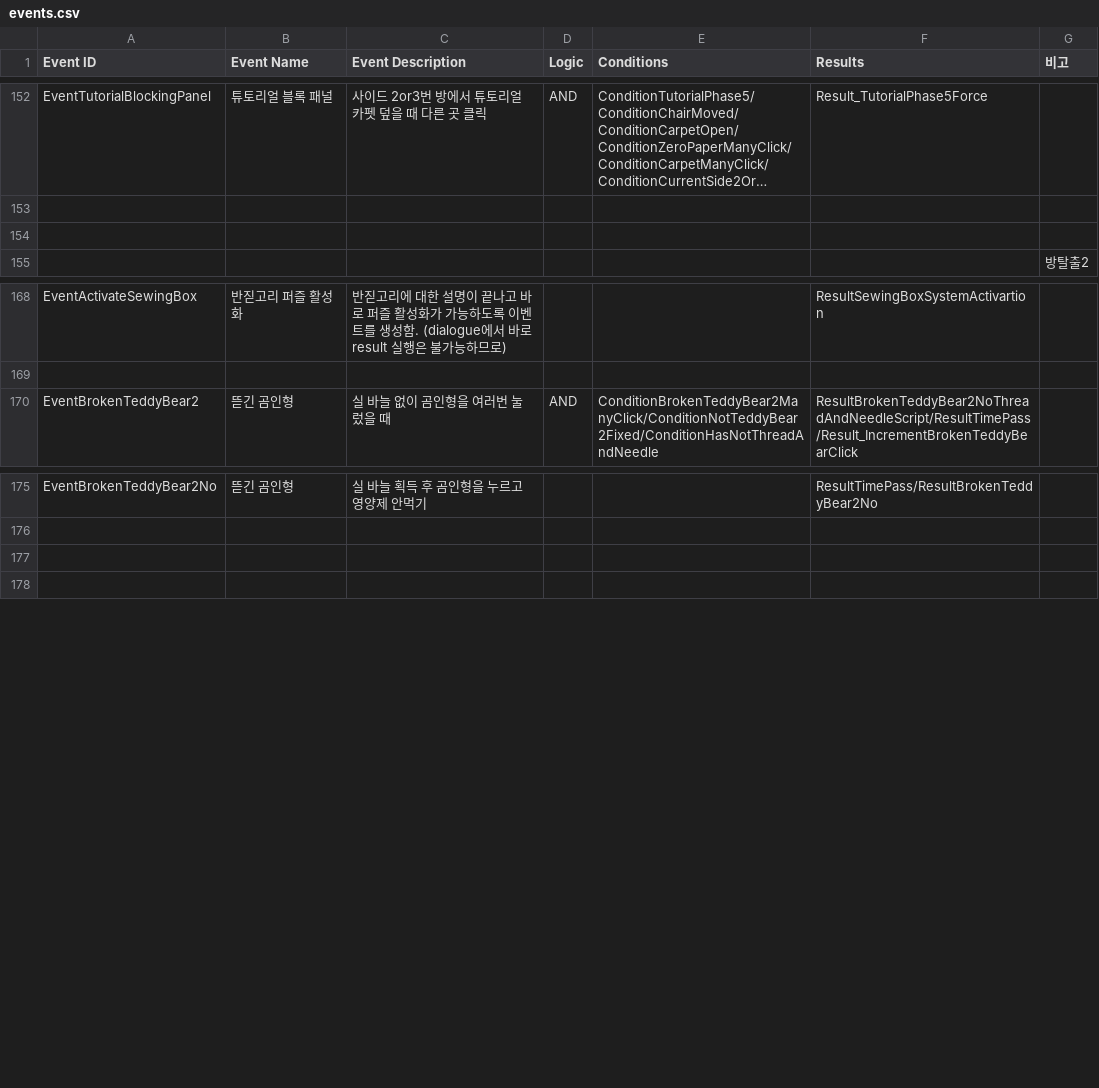
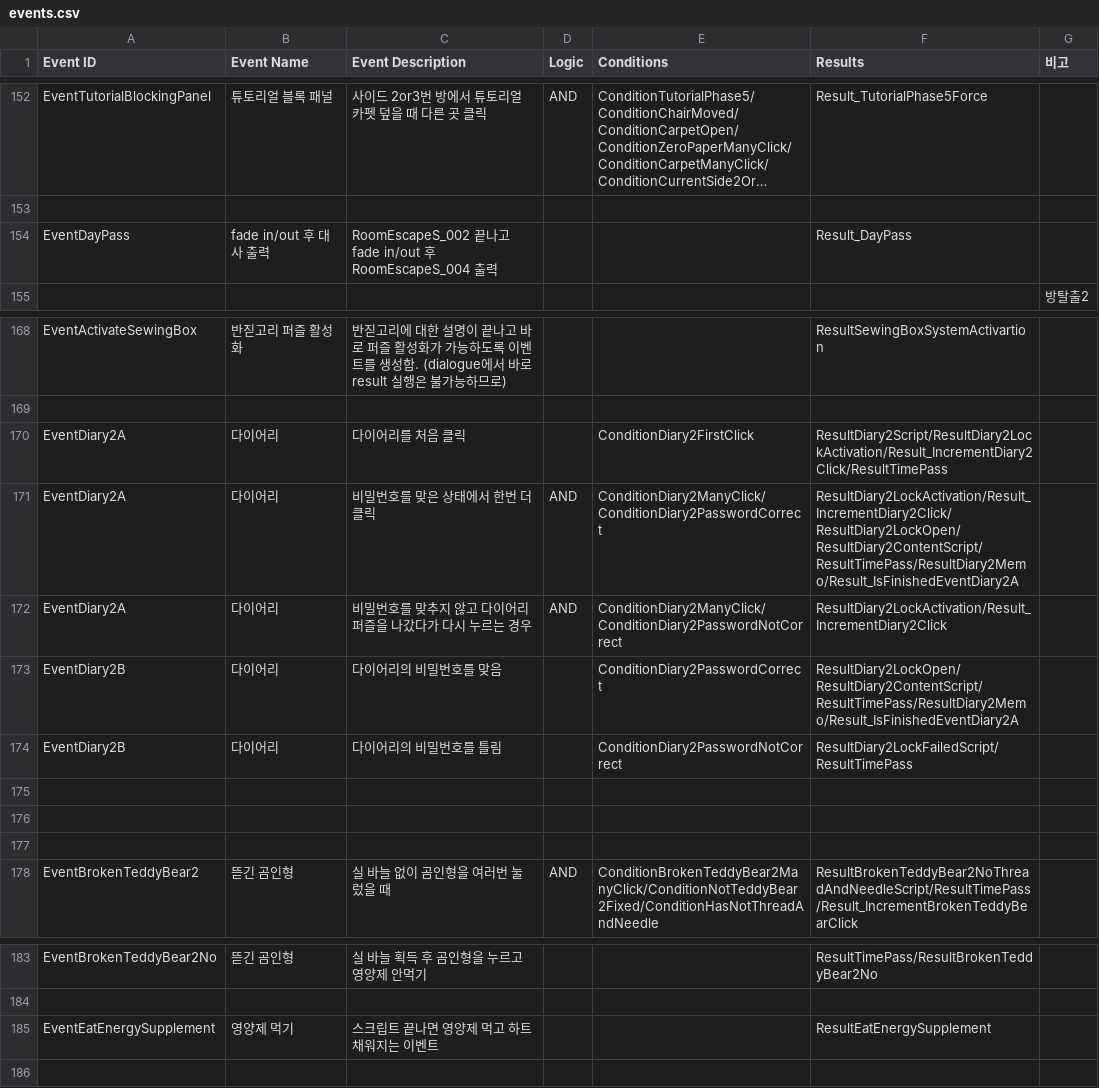
Before and after one commit to ollan365/Fate, a CSV file: Assets/Resources/Datas/events.csv, drawn as a sheet; only a part is shown, gaps mark what is left out; long unchanged cells end in …; addresses are those after the commit; the diff names each change by its address in the sheet, - before the commit and + after, or states it on an @@ line.

Commit message:
하루가 지나는 도중에 대화 출력 시퀀스 추가 등
- 하루가 지나는 시퀀스:
    -  하트 다섯개 터짐
    -> Fade out -> Fade in
    -> RoomEscapeS_001/RoomEscapeS_003 중 하나 랜덤 출력
    -> Fade out -> Fade in
    -> RoomEscapeS_004 출력
    -> 방탈출 복귀

- Worry 스프라이트 설정(Pixels Per Unit)이 잘못되어서 보이지 않던 것을 고침

```diff
--- a/Assets/Resources/Datas/events.csv
+++ b/Assets/Resources/Datas/events.csv
-row 154: (empty)
+row 154: EventDayPass | fade in/out 후 대사 출력 | RoomEscapeS_002 끝나고 fade in/out 후 RoomEscapeS_004 출력 |  |  | Result_DayPass
+row 170: EventDiary2A | 다이어리 | 다이어리를 처음 클릭 |  | ConditionDiary2FirstClick | ResultDiary2Script/ResultDiary2LockActivation/Result_IncrementDiary2Click/ResultTimePass
+row 171: EventDiary2A | 다이어리 | 비밀번호를 맞은 상태에서 한번 더 클릭 | AND | ConditionDiary2ManyClick/ConditionDiary2PasswordCorrect | ResultDiary2LockActivation/Result_IncrementDiary2Click/ResultDiary2LockOpen/ResultDiary2ContentScript/ResultTimePass/ResultDiary2Memo/Result_IsFinishedEventDiary2A
+row 172: EventDiary2A | 다이어리 | 비밀번호를 맞추지 않고 다이어리 퍼즐을 나갔다가 다시 누르는 경우 | AND | ConditionDiary2ManyClick/ConditionDiary2PasswordNotCorrect | ResultDiary2LockActivation/Result_IncrementDiary2Click
+row 173: EventDiary2B | 다이어리 | 다이어리의 비밀번호를 맞음 |  | ConditionDiary2PasswordCorrect | ResultDiary2LockOpen/ResultDiary2ContentScript/ResultTimePass/ResultDiary2Memo/Result_IsFinishedEventDiary2A
+row 174: EventDiary2B | 다이어리 | 다이어리의 비밀번호를 틀림 |  | ConditionDiary2PasswordNotCorrect | ResultDiary2LockFailedScript/ResultTimePass
+row 175: (empty)
+row 176: (empty)
+row 177: (empty)
-row 185: (empty)
+row 185: EventEatEnergySupplement | 영양제 먹기 | 스크립트 끝나면 영양제 먹고 하트 채워지는 이벤트 |  |  | ResultEatEnergySupplement
```
Also changed, not shown: Assets/Resources/Datas/conditions.csv, Assets/Resources/Datas/dialogues.csv, 8 other files.
